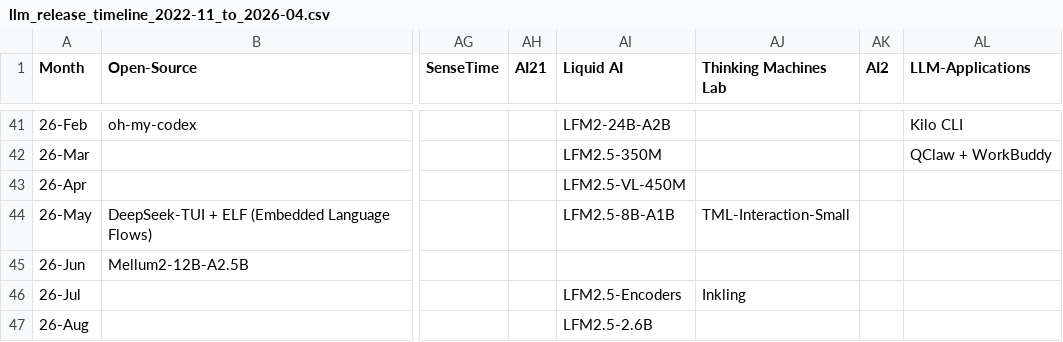
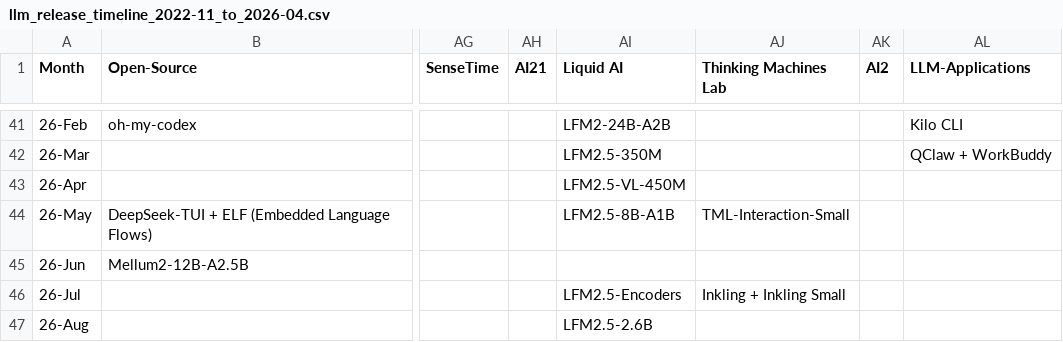
Before and after one commit to Physics-Lee/Monthly_Table_of_LLM_Releasing, a CSV file: llm_release_timeline_2022-11_to_2026-04.csv, drawn as a sheet; only a part is shown, gaps mark what is left out; the diff names each change by its address in the sheet, - before the commit and + after, or states it on an @@ line.

Commit message:
data: add Inkling Small (26-Jul)

```diff
--- a/llm_release_timeline_2022-11_to_2026-04.csv
+++ b/llm_release_timeline_2022-11_to_2026-04.csv
-AJ46 (Thinking Machines Lab): Inkling
+AJ46 (Thinking Machines Lab): Inkling + Inkling Small
```
Also changed, not shown: 3 other files.
